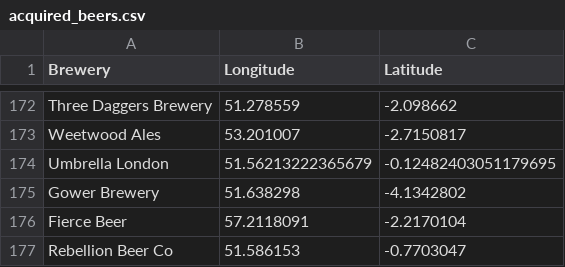
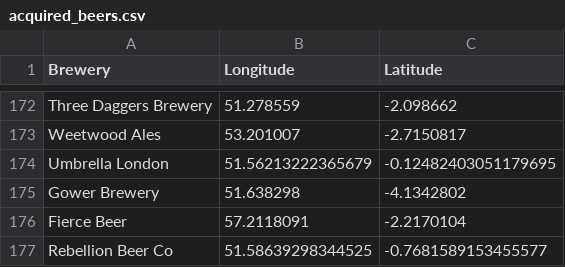
Before and after one commit to JoeBillingsley/JoeBillingsley.github.io, a CSV file: _data/acquired_beers.csv, drawn as a sheet; only a part is shown, gaps mark what is left out.

Commit message:
Update acquired_beers.csv

```diff
--- a/_data/acquired_beers.csv
+++ b/_data/acquired_beers.csv
@@ -176,2 +176,2 @@ Gower Brewery,51.638298,-4.1342802
 Fierce Beer,57.2118091,-2.2170104
-Rebellion Beer Co,51.586153,-0.7703047
+Rebellion Beer Co,51.58639298344525,-0.7681589153455577
```
